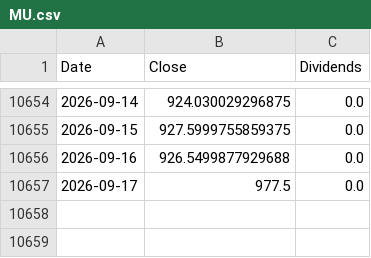
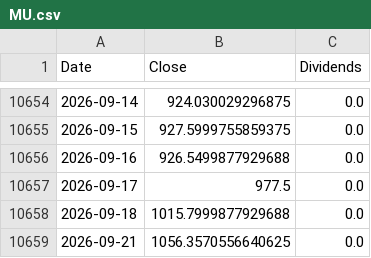
Before and after one commit to ewrpdkhiv/taiex, a CSV file: cache/dca/MU.csv, drawn as a sheet; only a part is shown, gaps mark what is left out.

```diff
--- a/cache/dca/MU.csv
+++ b/cache/dca/MU.csv
@@ -10657 +10657,3 @@ Date,Close,Dividends
 2026-09-17,977.5,0.0
+2026-09-18,1015.7999877929688,0.0
+2026-09-21,1056.3570556640625,0.0
```
Also changed, not shown: cache/dca/SOXL.csv, cache/dca/SPY.csv, 37 other files.
